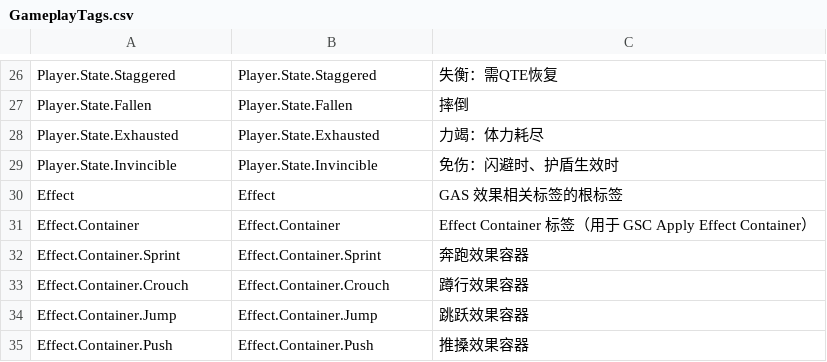
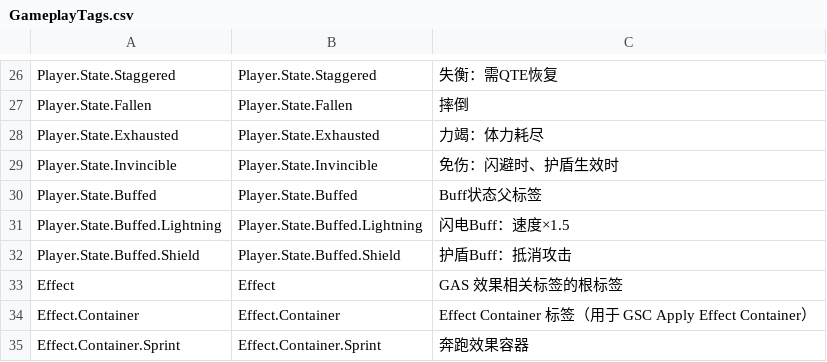
Before and after one commit to xuezi2003/UE-The-Casket-of-Covenant, a CSV file: 关卡设计/00-通用逻辑/GameplayTags.csv, drawn as a sheet; only a part is shown, gaps mark what is left out; the shorter side is filled out with more unchanged rows.

Commit message:
docs: Phase 2 道具系统完成 - Buff/Resource/Shield 逻辑 (2026-01-13)
### 核心更新

- **Buff 类道具**：Lightning/Shield/MedicalKit GA+GE 创建与配置

- **资源类道具**：Coin GA+GE 创建与配置

- **护盾逻辑**：GA_Stagger/GA_Fall 添加护盾检查，消耗护盾抵消攻击

- **Bug 修复**：Buff GA Activate on Granted 配置导致双重激活

### 文档更新

- BP_Item_Subclasses.md：添加 Buff/Resource 道具实现详情

- 道具系统.md：更新实现状态，删除冗余 Buff 效果表

- 推搡系统.md：GA_Stagger/GA_Fall 事件图表添加护盾检查

- 待办文档：归档 2026-01-13，迁移任务至 2026-01-14

```diff
--- a/关卡设计/00-通用逻辑/GameplayTags.csv
+++ b/关卡设计/00-通用逻辑/GameplayTags.csv
@@ -29,2 +29,5 @@ Player.State.Exhausted,Player.State.Exhausted,"力竭：体力耗尽"
 Player.State.Invincible,Player.State.Invincible,"免伤：闪避时、护盾生效时"
+Player.State.Buffed,Player.State.Buffed,"Buff状态父标签"
+Player.State.Buffed.Lightning,Player.State.Buffed.Lightning,"闪电Buff：速度×1.5"
+Player.State.Buffed.Shield,Player.State.Buffed.Shield,"护盾Buff：抵消攻击"
 Effect,Effect,"GAS 效果相关标签的根标签"
```
Also changed, not shown: 15 other files.
